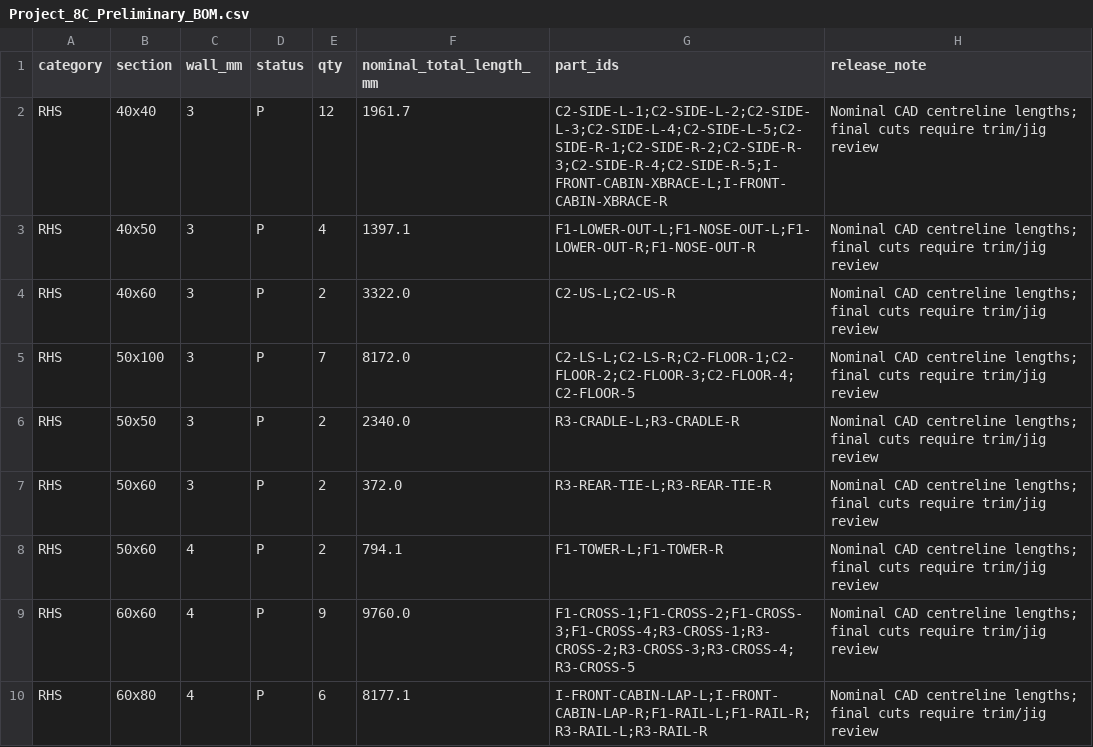
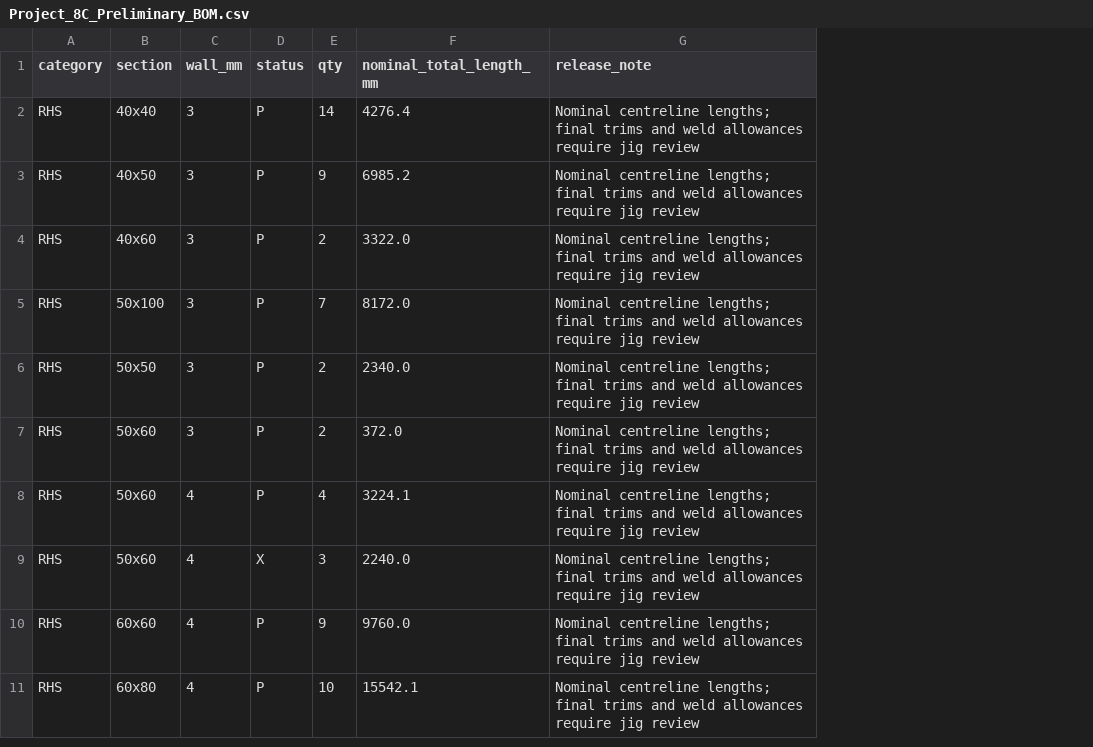
Before and after one commit to jahmed-create/project-8c-chassis, a CSV file: deliverables/Project_8C_Preliminary_BOM.csv, drawn as a sheet; removed rows and columns are numbered as before the commit, all else as after; the diff names each change by its address in the sheet, - before the commit and + after, or states it on an @@ line.

```diff
--- a/deliverables/Project_8C_Preliminary_BOM.csv
+++ b/deliverables/Project_8C_Preliminary_BOM.csv
-column G (part_ids), rows 2-10: C2-SIDE-L-1;C2-SIDE-L-2;C2-SIDE-L-3;C2-SIDE-L-4;C2-SIDE-L-5;C2-SIDE-R-1;C2-SIDE-R-2;C2-SIDE-R-3;C2-SIDE-R-4;C2-SIDE-R-5;I-FRONT-CABIN-XBRACE-L;I-FRONT-CABIN-XBRACE-R | F1-LOWER-OUT-L;F1-NOSE-OUT-L;F1-LOWER-OUT-R;F1-NOSE-OUT-R | C2-US-L;C2-US-R | C2-LS-L;C2-LS-R;C2-FLOOR-1;C2-FLOOR-2;C2-FLOOR-3;C2-FLOOR-4;C2-FLOOR-5 | R3-CRADLE-L;R3-CRADLE-R | R3-REAR-TIE-L;R3-REAR-TIE-R | F1-TOWER-L;F1-TOWER-R | F1-CROSS-1;F1-CROSS-2;F1-CROSS-3;F1-CROSS-4;R3-CROSS-1;R3-CROSS-2;R3-CROSS-3;R3-CROSS-4;R3-CROSS-5 | I-FRONT-CABIN-LAP-L;I-FRONT-CABIN-LAP-R;F1-RAIL-L;F1-RAIL-R;R3-RAIL-L;R3-RAIL-R
-E2 (qty): 12
+E2 (qty): 14
-F2 (nominal_total_length_mm): 1961.7
+F2 (nominal_total_length_mm): 4276.4
-G2:G8 (release_note): Nominal CAD centreline lengths; final cuts require trim/jig review
+G2:G8 (release_note): Nominal centreline lengths; final trims and weld allowances require jig review
-E3 (qty): 4
+E3 (qty): 9
-F3 (nominal_total_length_mm): 1397.1
+F3 (nominal_total_length_mm): 6985.2
-E8 (qty): 2
+E8 (qty): 4
-F8 (nominal_total_length_mm): 794.1
+F8 (nominal_total_length_mm): 3224.1
+row 9: RHS | 50x60 | 4 | X | 3 | 2240.0 | Nominal centreline lengths; final trims and weld allowances require jig review
-G10:G11 (release_note): Nominal CAD centreline lengths; final cuts require trim/jig review
+G10:G11 (release_note): Nominal centreline lengths; final trims and weld allowances require jig review
-E11 (qty): 6
+E11 (qty): 10
-F11 (nominal_total_length_mm): 8177.1
+F11 (nominal_total_length_mm): 15542.1
```
Also changed, not shown: deliverables/Project_8C_Weldment_Member_Schedule.csv, 17 other files.
